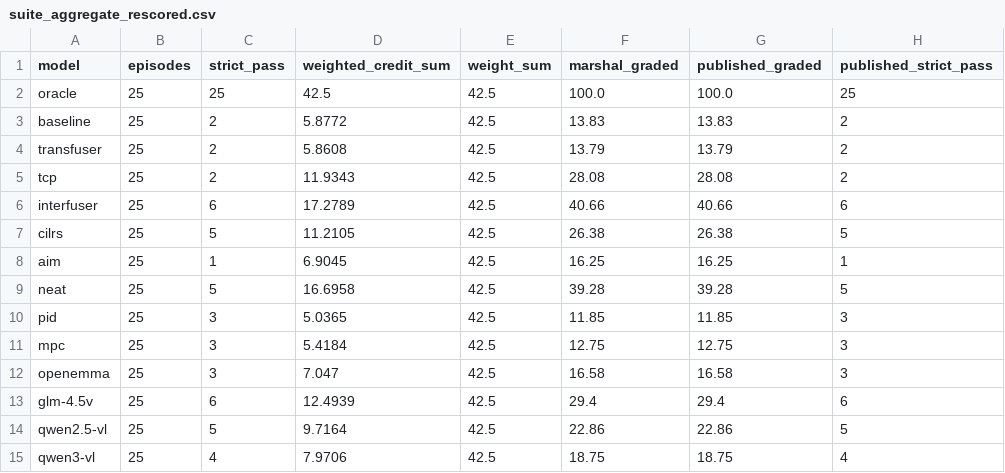
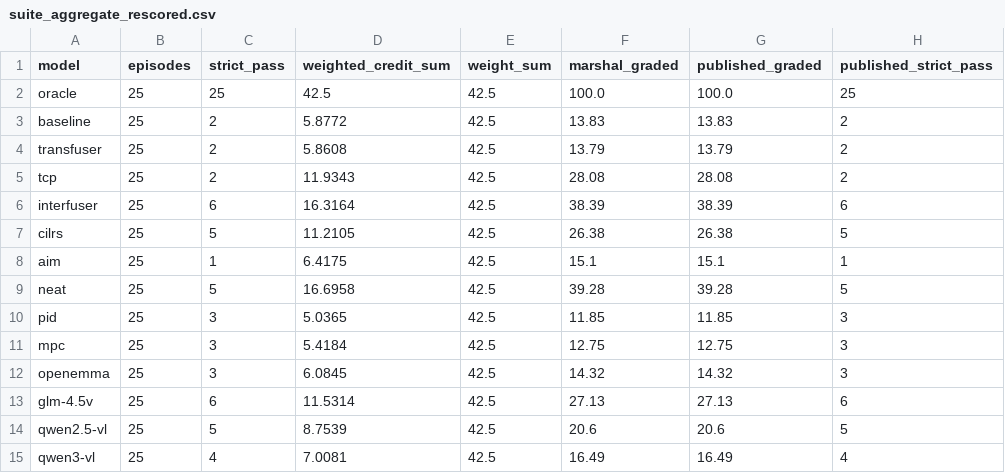
Before and after one commit to justinbrianhwang/MARSHAL, a CSV file: reports/dac2027_audit/data/suite_aggregate_rescored.csv, drawn as a sheet; only a part is shown; the diff names each change by its address in the sheet, - before the commit and + after, or states it on an @@ line.

```diff
--- a/reports/dac2027_audit/data/suite_aggregate_rescored.csv
+++ b/reports/dac2027_audit/data/suite_aggregate_rescored.csv
-D6 (weighted_credit_sum): 17.2789
+D6 (weighted_credit_sum): 16.3164
-F6 (marshal_graded): 40.66
+F6 (marshal_graded): 38.39
-G6 (published_graded): 40.66
+G6 (published_graded): 38.39
-D8 (weighted_credit_sum): 6.9045
+D8 (weighted_credit_sum): 6.4175
-F8 (marshal_graded): 16.25
+F8 (marshal_graded): 15.1
-G8 (published_graded): 16.25
+G8 (published_graded): 15.1
-D12 (weighted_credit_sum): 7.047
+D12 (weighted_credit_sum): 6.0845
-F12 (marshal_graded): 16.58
+F12 (marshal_graded): 14.32
-G12 (published_graded): 16.58
+G12 (published_graded): 14.32
-D13 (weighted_credit_sum): 12.4939
+D13 (weighted_credit_sum): 11.5314
-F13 (marshal_graded): 29.4
+F13 (marshal_graded): 27.13
-G13 (published_graded): 29.4
+G13 (published_graded): 27.13
-D14 (weighted_credit_sum): 9.7164
+D14 (weighted_credit_sum): 8.7539
-F14 (marshal_graded): 22.86
+F14 (marshal_graded): 20.6
-G14 (published_graded): 22.86
+G14 (published_graded): 20.6
-D15 (weighted_credit_sum): 7.9706
+D15 (weighted_credit_sum): 7.0081
-F15 (marshal_graded): 18.75
+F15 (marshal_graded): 16.49
-G15 (published_graded): 18.75
+G15 (published_graded): 16.49
```
Also changed, not shown: reports/dac2027_audit/data/green_stop_score_trace.csv, reports/dac2027_audit/data/leaderboard_cells.csv, 22 other files.
